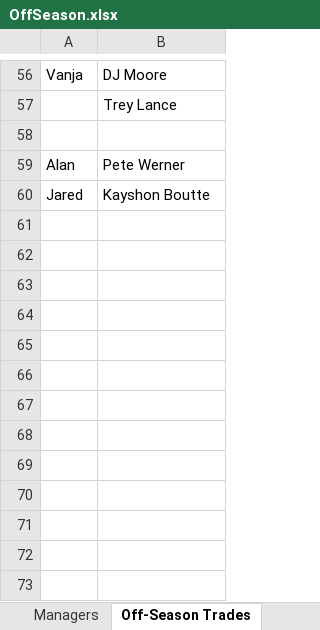
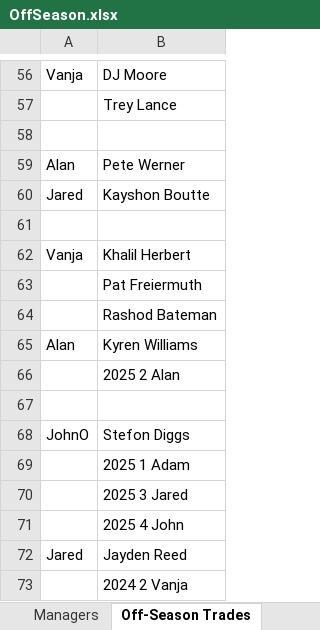
Before and after one commit to johnolson8734/Dynasty, an Excel workbook: OffSeason.xlsx, sheet Off-Season Trades, drawn as a sheet; only a part is shown, gaps mark what is left out; values as stored, in another font and other column widths than the file's, no borders; the diff names each change by its address in the sheet, - before the commit and + after, or states it on an @@ line.

Commit message:
two trades
Vanja	Khalil Herbert
	Pat Freiermuth
	Rashod Bateman
Alan	Kyren Williams
	2025 2 Alan

JohnO	Stefon Diggs
	2025 1 Adam
	2025 3 Jared
	2025 4 John
Jared	Jayden Reed
	2024 2 Vanja

```diff
--- a/OffSeason.xlsx (sheet Off-Season Trades)
+++ b/OffSeason.xlsx (sheet Off-Season Trades)
+row 61: (empty)
+row 62: Vanja | Khalil Herbert
+row 63:  | Pat Freiermuth
+row 64:  | Rashod Bateman
+row 65: Alan | Kyren Williams
+row 66:  | 2025 2 Alan
+row 67: (empty)
+row 68: JohnO | Stefon Diggs
+row 69:  | 2025 1 Adam
+row 70:  | 2025 3 Jared
+row 71:  | 2025 4 John
+row 72: Jared | Jayden Reed
+row 73:  | 2024 2 Vanja
```
Also changed, not shown: sheet Rosters, sheet Picks.
